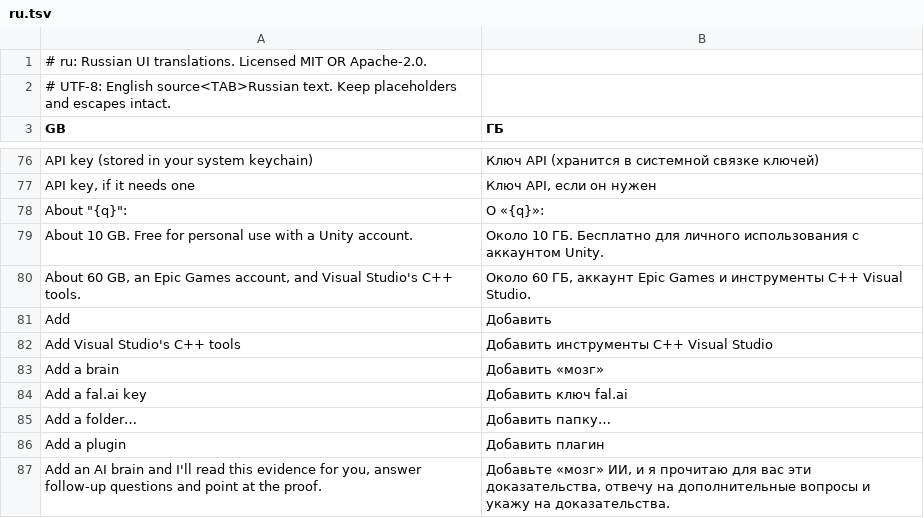
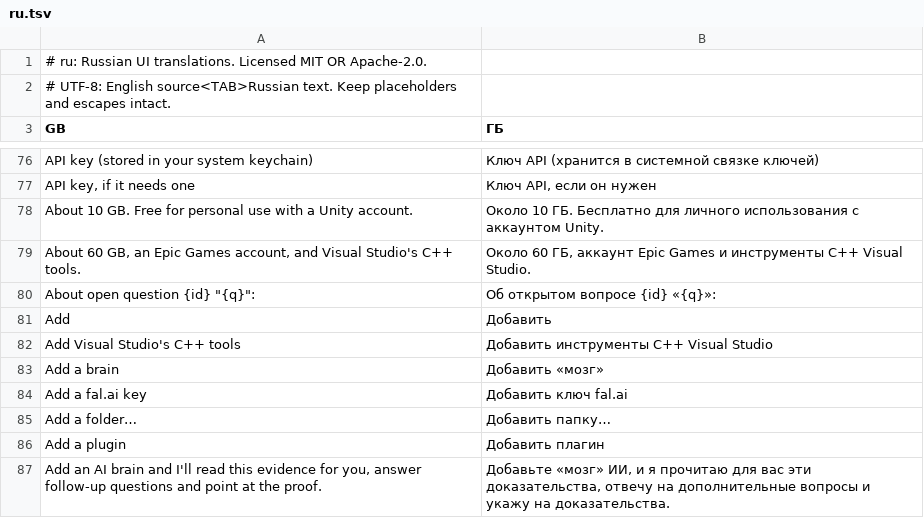
Before and after one commit to auraecosystem/CRaft-Anything-cli, a TSV file: crates/ui-egui/src/i18n/ru.tsv, drawn as a sheet; only a part is shown, gaps mark what is left out; removed rows and columns are numbered as before the commit, all else as after; the diff names each change by its address in the sheet, - before the commit and + after, or states it on an @@ line.

```diff
--- a/crates/ui-egui/src/i18n/ru.tsv
+++ b/crates/ui-egui/src/i18n/ru.tsv
-row 78: About "{q}": | О «{q}»:
+row 80: About open question {id} "{q}": | Об открытом вопросе {id} «{q}»:
```
Also changed, not shown: crates/ui-egui/src/fr.tsv, crates/ui-egui/src/i18n/zh-hans.tsv, 5 other files.
